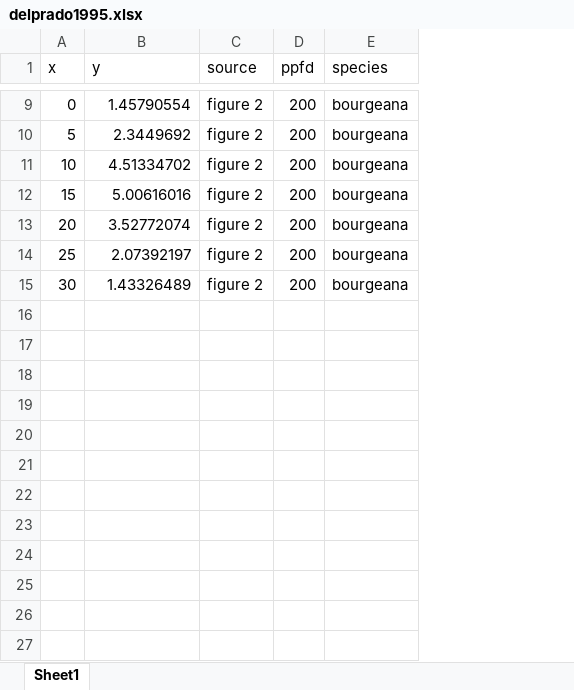
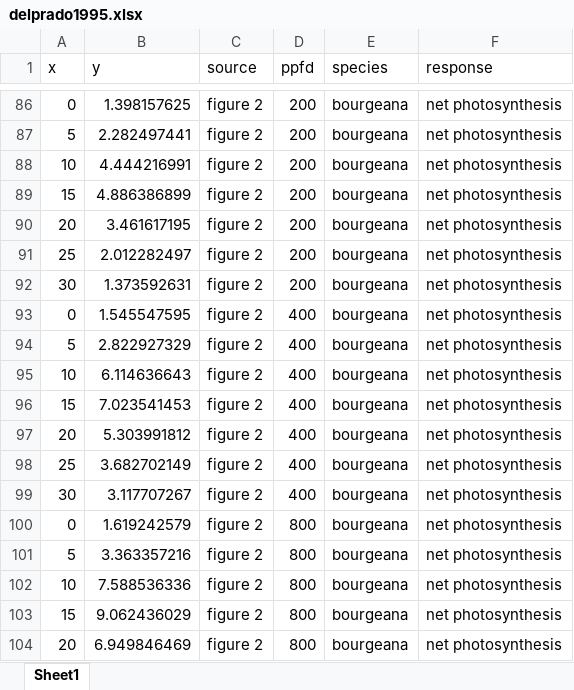
Before and after one commit to mslein/lichen, an Excel workbook: extraction/raw extraction/delprado1995/delprado1995.xlsx, sheet Sheet1, drawn as a sheet; only a part is shown, gaps mark what is left out; values as stored, in another font and other column widths than the file's, no borders; addresses are those after the commit; the diff covers the shown part only; the diff names each change by its address in the sheet, - before the commit and + after, or states it on an @@ line.

```diff
--- a/extraction/raw extraction/delprado1995/delprado1995.xlsx (sheet Sheet1)
+++ b/extraction/raw extraction/delprado1995/delprado1995.xlsx (sheet Sheet1)
+column F (response), rows 86-92: all net photosynthesis
-B86 (y): 1.45790554
+B86 (y): 1.398157625
-B87 (y): 2.3449692
+B87 (y): 2.282497441
-B88 (y): 4.51334702
+B88 (y): 4.444216991
-B89 (y): 5.00616016
+B89 (y): 4.886386899
-B90 (y): 3.52772074
+B90 (y): 3.461617195
-B91 (y): 2.07392197
+B91 (y): 2.012282497
-B92 (y): 1.43326489
+B92 (y): 1.373592631
+row 93: 0 | 1.545547595 | figure 2 | 400 | bourgeana | net photosynthesis
+row 94: 5 | 2.822927329 | figure 2 | 400 | bourgeana | net photosynthesis
+row 95: 10 | 6.114636643 | figure 2 | 400 | bourgeana | net photosynthesis
+row 96: 15 | 7.023541453 | figure 2 | 400 | bourgeana | net photosynthesis
+row 97: 20 | 5.303991812 | figure 2 | 400 | bourgeana | net photosynthesis
+row 98: 25 | 3.682702149 | figure 2 | 400 | bourgeana | net photosynthesis
+row 99: 30 | 3.117707267 | figure 2 | 400 | bourgeana | net photosynthesis
+row 100: 0 | 1.619242579 | figure 2 | 800 | bourgeana | net photosynthesis
+row 101: 5 | 3.363357216 | figure 2 | 800 | bourgeana | net photosynthesis
+row 102: 10 | 7.588536336 | figure 2 | 800 | bourgeana | net photosynthesis
+row 103: 15 | 9.062436029 | figure 2 | 800 | bourgeana | net photosynthesis
+row 104: 20 | 6.949846469 | figure 2 | 800 | bourgeana | net photosynthesis
```
Also changed, not shown: 86 added rows and 7 edited cells elsewhere in this sheet, extraction/raw extraction/sancho1997/sancho1997.xlsx, extraction/raw extraction/smith2000/smith2000.xlsx, 2 other files.
